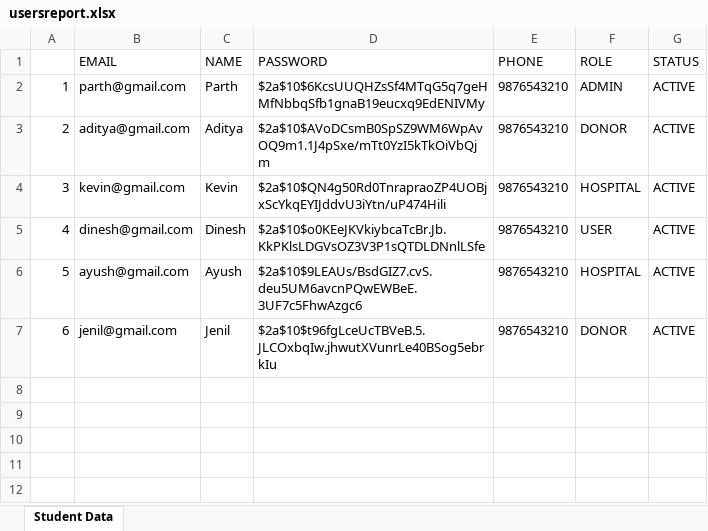
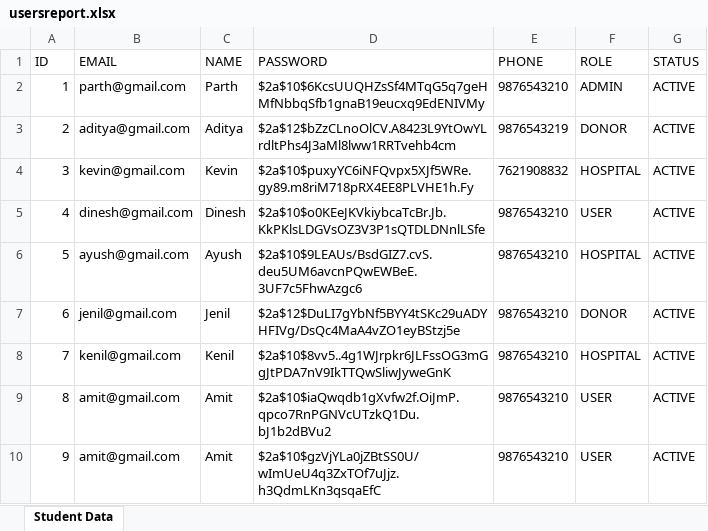
Before and after one commit to Parthvaghela5105/internship-daily-log, an Excel workbook: J2EE/programs/bloodmanagement/downloads/usersreport.xlsx, sheet Student Data, drawn as a sheet; values as stored, in another font and other column widths than the file's, no borders; the diff names each change by its address in the sheet, - before the commit and + after, or states it on an @@ line.

```diff
--- a/J2EE/programs/bloodmanagement/downloads/usersreport.xlsx (sheet Student Data)
+++ b/J2EE/programs/bloodmanagement/downloads/usersreport.xlsx (sheet Student Data)
@@ column A (ID) renumbered in row 1 @@
-D3 (PASSWORD): $2a$10$AVoDCsmB0SpSZ9WM6WpAvOQ9m1.1J4pSxe/mTt0YzI5kTkOiVbQjm
+D3 (PASSWORD): $2a$12$bZzCLnoOlCV.A8423L9YtOwYLrdltPhs4J3aMl8lww1RRTvehb4cm
-E3 (PHONE): 9876543210
+E3 (PHONE): 9876543219
-D4 (PASSWORD): $2a$10$QN4g50Rd0TnrapraoZP4UOBjxScYkqEYIJddvU3iYtn/uP474Hili
+D4 (PASSWORD): $2a$10$puxyYC6iNFQvpx5XJf5WRe.gy89.m8riM718pRX4EE8PLVHE1h.Fy
-E4 (PHONE): 9876543210
+E4 (PHONE): 7621908832
-D7 (PASSWORD): $2a$10$t96fgLceUcTBVeB.5.JLCOxbqIw.jhwutXVunrLe40BSog5ebrkIu
+D7 (PASSWORD): $2a$12$DuLI7gYbNf5BYY4tSKc29uADYHFIVg/DsQc4MaA4vZO1eyBStzj5e
+row 8: 7 | kenil@gmail.com | Kenil | $2a$10$8vv5..4g1WJrpkr6JLFssOG3mGgJtPDA7nV9IkTTQwSliwJyweGnK | 9876543210 | HOSPITAL | ACTIVE
+row 9: 8 | amit@gmail.com | Amit | $2a$10$iaQwqdb1gXvfw2f.OiJmP.qpco7RnPGNVcUTzkQ1Du.bJ1b2dBVu2 | 9876543210 | USER | ACTIVE
+row 10: 9 | amit@gmail.com | Amit | $2a$10$gzVjYLa0jZBtSS0U/wImUeU4q3ZxTOf7uJjz.h3QdmLKn3qsqaEfC | 9876543210 | USER | ACTIVE
```
Also changed, not shown: J2EE/programs/bloodmanagement/downloads/bloodStock.xlsx, 16 other files.
